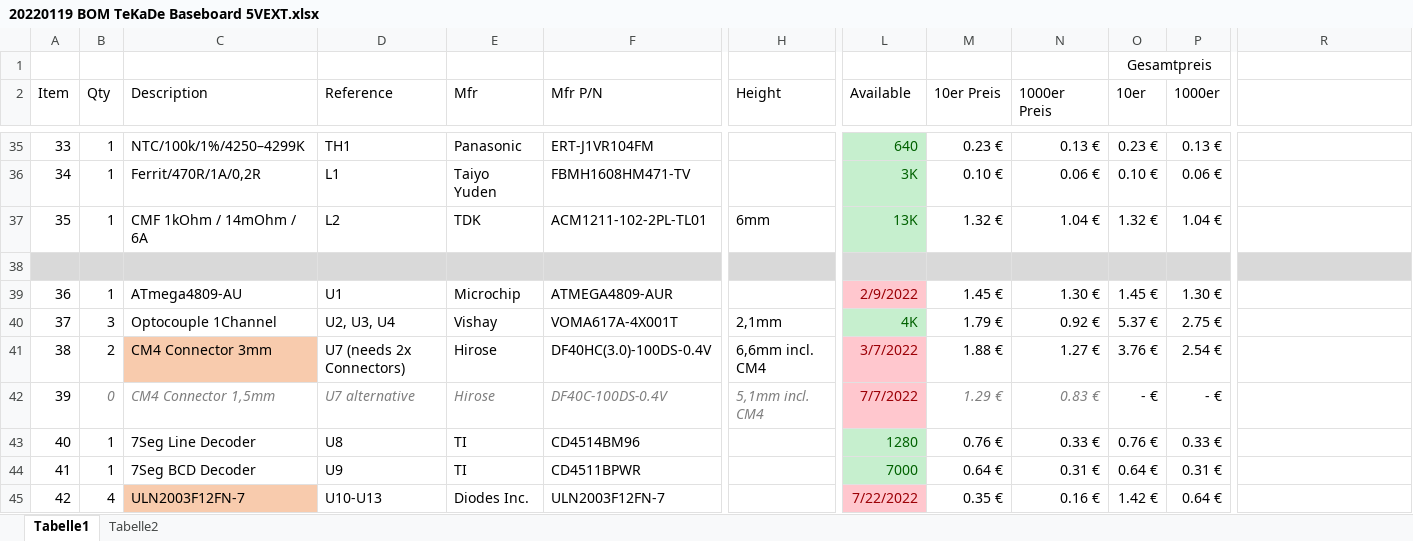
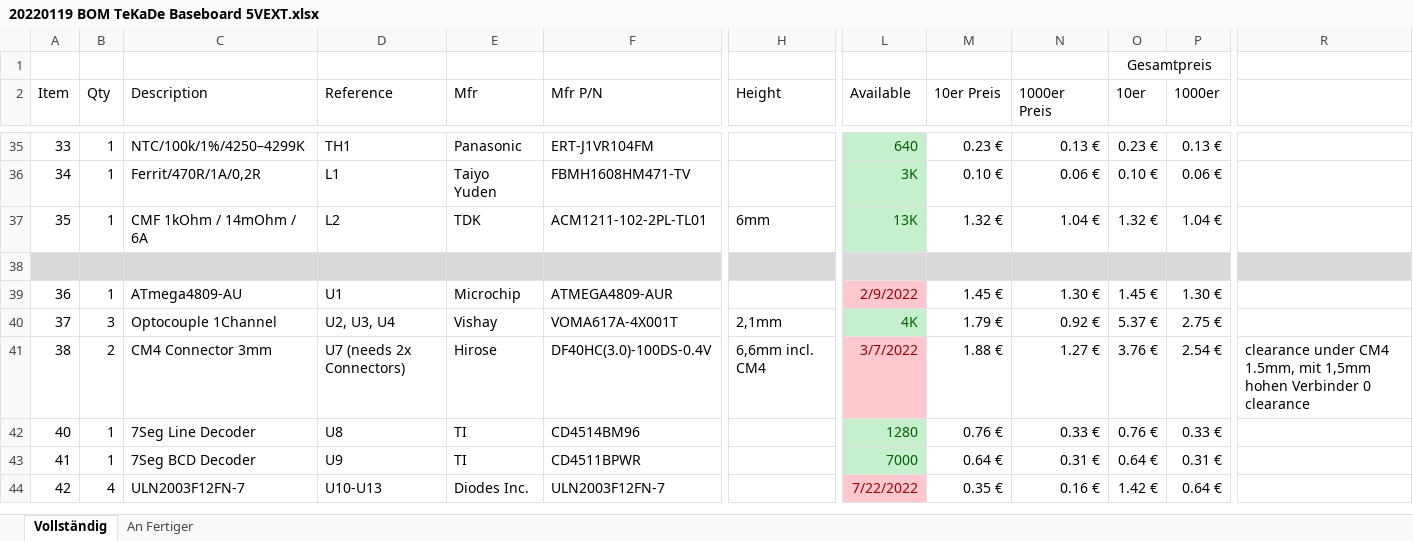
Before and after one commit to F-Wilke/TekadeCarPhone, an Excel workbook: BOM/20220119 BOM TeKaDe Baseboard 5VEXT.xlsx, sheet Vollständig, drawn as a sheet; only a part is shown, gaps mark what is left out; values as stored, in another font and other column widths than the file's, no borders; removed rows and columns are numbered as before the commit, all else as after; rows hold the shown columns only; the diff covers the shown part only; the diff names each change by its address in the sheet, - before the commit and + after, or states it on an @@ line.

```diff
--- a/BOM/20220119 BOM TeKaDe Baseboard 5VEXT.xlsx (sheet Vollständig)
+++ b/BOM/20220119 BOM TeKaDe Baseboard 5VEXT.xlsx (sheet Vollständig)
-sheet tab: Tabelle1
+sheet tab: Vollständig
-sheet tab: Tabelle2
+sheet tab: An Fertiger
-C41 fill: #F8CBAD
+C41 fill: none
-R41: (empty)
+R41: clearance under CM4 1.5mm, mit 1,5mm hohen Verbinder 0 clearance
-row 42: 39 | 0 | CM4 Connector 1,5mm | U7 alternative | Hirose | DF40C-100DS-0.4V | 5,1mm incl. CM4 | 7/7/2022 | 1.29 € | 0.83 € | - € | - €
-C44 fill: #F8CBAD
+C44 fill: none
```
Also changed, not shown: 1 removed row, 13 edited cells, cell formats and row numbers in column A elsewhere in this sheet, formulas that keep their value.
